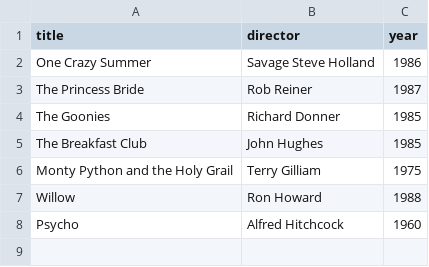
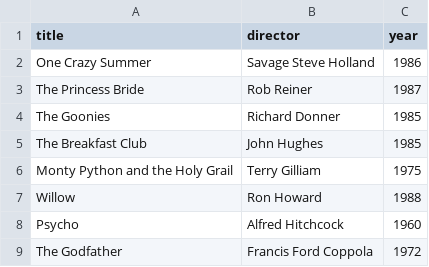
Before and after one commit to Spillvind/webflyx, a CSV file: classics.csv, drawn as a sheet.

Commit message:
L: Add classic movie to classics.csv

```diff
--- a/classics.csv
+++ b/classics.csv
@@ -8 +8,2 @@ Willow, Ron Howard, 1988
 Psycho, Alfred Hitchcock, 1960
+The Godfather, Francis Ford Coppola, 1972
```
